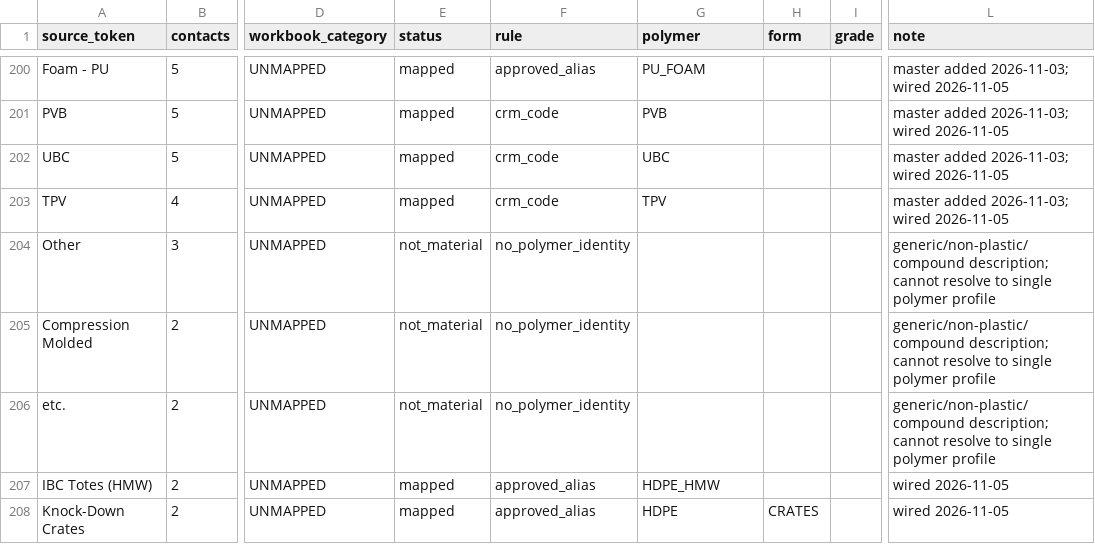
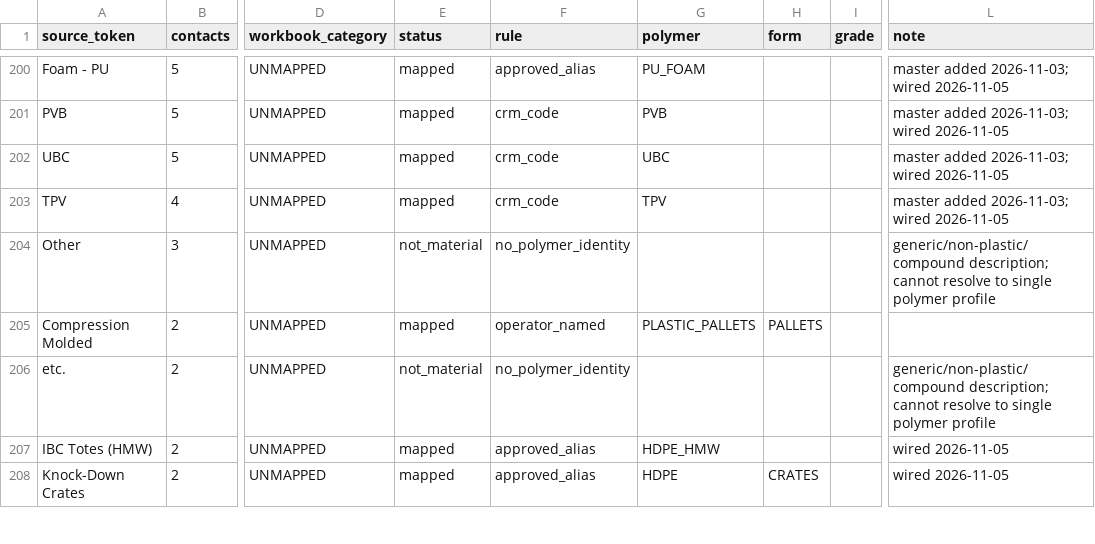
Before and after one commit to cryptoxdog/IB-Odoo_19, a CSV file: plasticos_crm_sync/data/vanillasoft_material_mapping.csv, drawn as a sheet; only a part is shown, gaps mark what is left out; the diff names each change by its address in the sheet, - before the commit and + after, or states it on an @@ line.

```diff
--- a/plasticos_crm_sync/data/vanillasoft_material_mapping.csv
+++ b/plasticos_crm_sync/data/vanillasoft_material_mapping.csv
-E205 (status): not_material
+E205 (status): mapped
-F205 (rule): no_polymer_identity
+F205 (rule): operator_named
-G205 (polymer): (empty)
+G205 (polymer): PLASTIC_PALLETS
-H205 (form): (empty)
+H205 (form): PALLETS
-L205 (note): generic/non-plastic/compound description; cannot resolve to single polymer profile
+L205 (note): (empty)
```
Also changed, not shown: plasticos_material_profile/data/material_mapping.csv, 43 other files.
